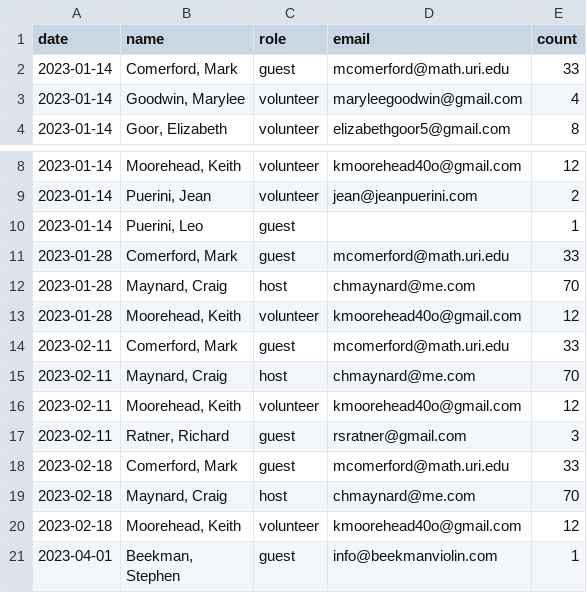
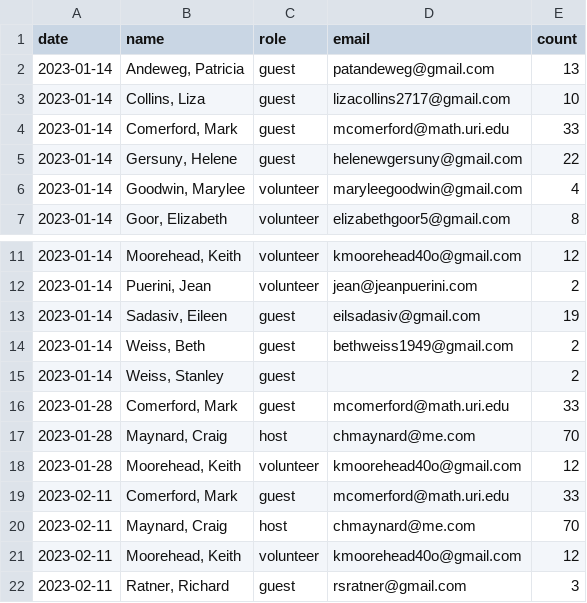
Before and after one commit to chmaynard/Source, a TSV file: _data/worksheet.tsv, drawn as a sheet; only a part is shown, gaps mark what is left out; the shorter side is filled out with more unchanged rows.

```diff
--- a/_data/worksheet.tsv
+++ b/_data/worksheet.tsv
@@ -1,3 +1,6 @@
 date	name	role	email	count
+2023-01-14	Andeweg, Patricia	guest	patandeweg@gmail.com	13
+2023-01-14	Collins, Liza	guest	lizacollins2717@gmail.com	10
 2023-01-14	Comerford, Mark	guest	mcomerford@math.uri.edu	33
+2023-01-14	Gersuny, Helene	guest	helenewgersuny@gmail.com	22
 2023-01-14	Goodwin, Marylee	volunteer	maryleegoodwin@gmail.com	4
@@ -9,3 +12,5 @@ date	name	role	email	count
 2023-01-14	Puerini, Jean	volunteer	jean@jeanpuerini.com	2
-2023-01-14	Puerini, Leo	guest		1
+2023-01-14	Sadasiv, Eileen	guest	eilsadasiv@gmail.com	19
+2023-01-14	Weiss, Beth	guest	bethweiss1949@gmail.com	2
+2023-01-14	Weiss, Stanley	guest		2
 2023-01-28	Comerford, Mark	guest	mcomerford@math.uri.edu	33
```
Also changed, not shown: _data/attendance.tsv, _data/reservations.tsv, 1 other file.
